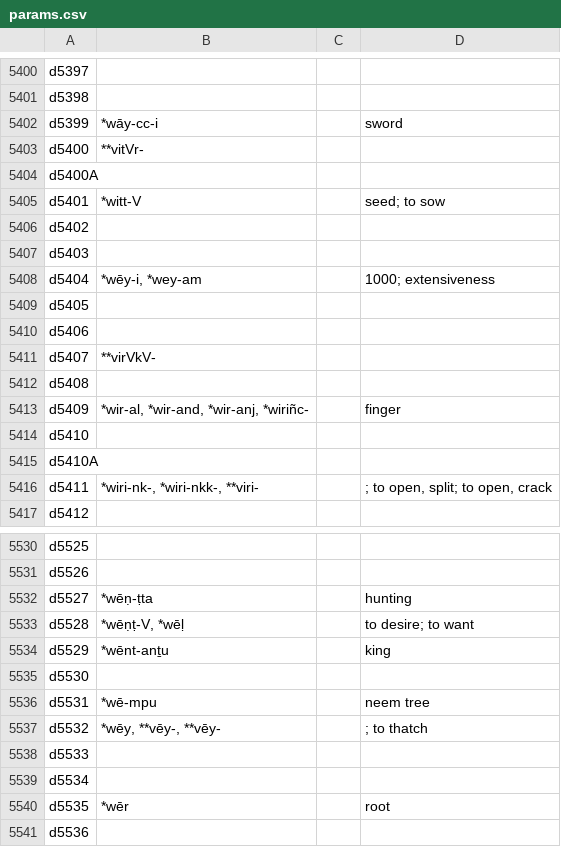
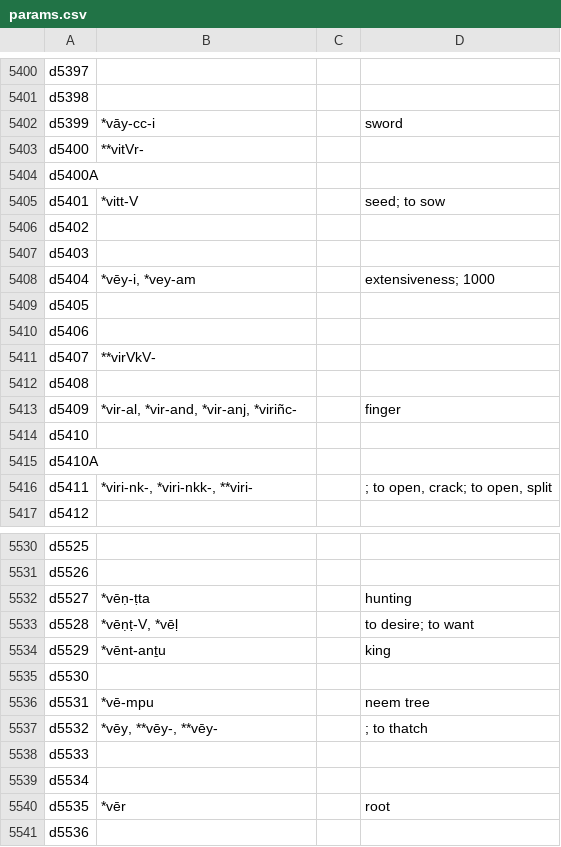
Before and after one commit to moli-mandala/data, a CSV file: data/dedr/params.csv, drawn as a sheet; only a part is shown, gaps mark what is left out; the diff covers the shown part only.

```diff
--- a/data/dedr/params.csv
+++ b/data/dedr/params.csv
@@ -5401,9 +5401,9 @@ d5397,,,,
 d5398,,,,
-d5399,*wāy-cc-i,,sword,
+d5399,*vāy-cc-i,,sword,
 d5400,**vitVr-,,,
 d5400A,,,,
-d5401,*witt-V,,seed; to sow,
+d5401,*vitt-V,,seed; to sow,
 d5402,,,,
 d5403,,,,
-d5404,"*wēy-i, *wey-am",,1000; extensiveness,
+d5404,"*vēy-i, *vey-am",,extensiveness; 1000,
 d5405,,,,
@@ -5412,6 +5412,6 @@ d5407,**virVkV-,,,
 d5408,,,,
-d5409,"*wir-al, *wir-and, *wir-anj, *wiriñc-",,finger,
+d5409,"*vir-al, *vir-and, *vir-anj, *viriñc-",,finger,
 d5410,,,,
 d5410A,,,,
-d5411,"*wiri-nk-, *wiri-nkk-, **viri-",,"; to open, split; to open, crack",
+d5411,"*viri-nk-, *viri-nkk-, **viri-",,"; to open, crack; to open, split",
 d5412,,,,
@@ -5531,11 +5531,11 @@ d5525,,,,
 d5526,,,,
-d5527,*wēṇ-ṭta,,hunting,
-d5528,"*wēṇṭ-V, *wēḷ",,to desire; to want,
-d5529,*wēnt-anṯu,,king,
+d5527,*vēṇ-ṭta,,hunting,
+d5528,"*vēṇṭ-V, *vēḷ",,to desire; to want,
+d5529,*vēnt-anṯu,,king,
 d5530,,,,
-d5531,*wē-mpu,,neem tree,
-d5532,"*wēy, **vēy-, **vēy-",,; to thatch,
+d5531,*vē-mpu,,neem tree,
+d5532,"*vēy, **vēy-, **vēy-",,; to thatch,
 d5533,,,,
 d5534,,,,
-d5535,*wēr,,root,
+d5535,*vēr,,root,
 d5536,,,,
```
Also changed, not shown: 182 edited cells elsewhere in this file, data/dedr/pdr.csv, 5 other files.
